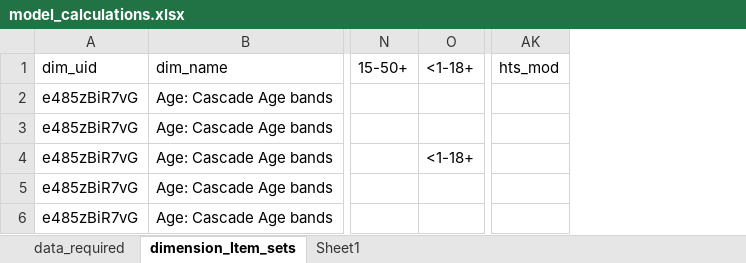
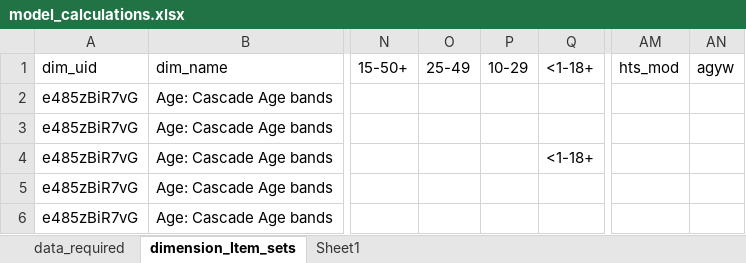
Before and after one commit to pepfar-datim/data-pack-commons, an Excel workbook: data-raw/model_calculations/model_calculations.xlsx, sheet dimension_Item_sets, drawn as a sheet; only a part is shown, gaps mark what is left out; values as stored, in another font and other column widths than the file's, no borders; the diff covers the shown part only; the diff names each change by its address in the sheet, - before the commit and + after, or states it on an @@ line.

```diff
--- a/data-raw/model_calculations/model_calculations.xlsx (sheet dimension_Item_sets)
+++ b/data-raw/model_calculations/model_calculations.xlsx (sheet dimension_Item_sets)
+column O, row 1: 25-49
+column P, row 1: 10-29
+column AN, row 1: agyw
```
Also changed, not shown: 4 added rows and 16 edited cells elsewhere in this sheet, sheet data_required, formulas that keep their value, 10 other files.
